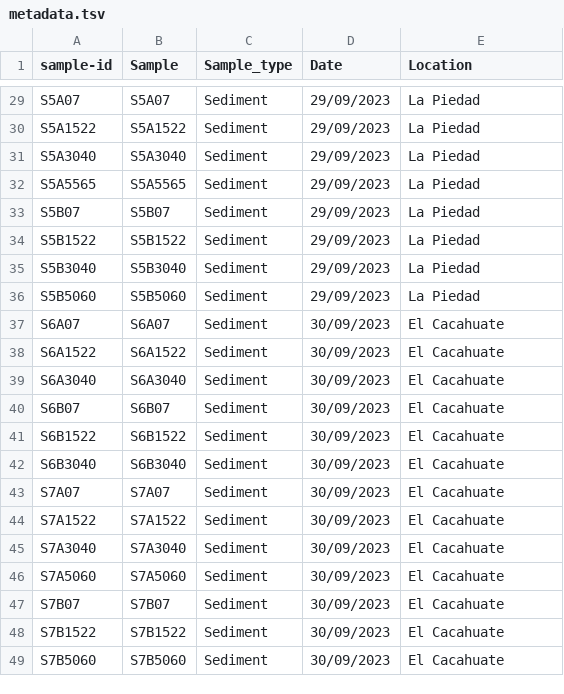
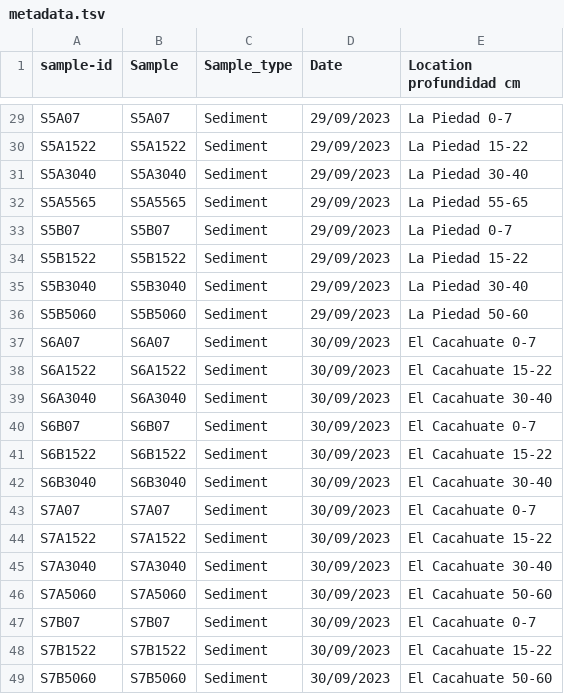
Before and after one commit to landalab0/AmpliconesManglarInterior, a TSV file: data/metadata.tsv, drawn as a sheet; only a part is shown, gaps mark what is left out; the diff covers the shown part only; the diff names each change by its address in the sheet, - before the commit and + after, or states it on an @@ line.

```diff
--- a/data/metadata.tsv
+++ b/data/metadata.tsv
-E1: Location
+E1: Location profundidad cm
-E29 (Location profundidad cm): La Piedad
+E29 (Location profundidad cm): La Piedad 0-7
-E30 (Location profundidad cm): La Piedad
+E30 (Location profundidad cm): La Piedad 15-22
-E31 (Location profundidad cm): La Piedad
+E31 (Location profundidad cm): La Piedad 30-40
-E32 (Location profundidad cm): La Piedad
+E32 (Location profundidad cm): La Piedad 55-65
-E33 (Location profundidad cm): La Piedad
+E33 (Location profundidad cm): La Piedad 0-7
-E34 (Location profundidad cm): La Piedad
+E34 (Location profundidad cm): La Piedad 15-22
-E35 (Location profundidad cm): La Piedad
+E35 (Location profundidad cm): La Piedad 30-40
-E36 (Location profundidad cm): La Piedad
+E36 (Location profundidad cm): La Piedad 50-60
-E37 (Location profundidad cm): El Cacahuate
+E37 (Location profundidad cm): El Cacahuate 0-7
-E38 (Location profundidad cm): El Cacahuate
+E38 (Location profundidad cm): El Cacahuate 15-22
-E39 (Location profundidad cm): El Cacahuate
+E39 (Location profundidad cm): El Cacahuate 30-40
-E40 (Location profundidad cm): El Cacahuate
+E40 (Location profundidad cm): El Cacahuate 0-7
-E41 (Location profundidad cm): El Cacahuate
+E41 (Location profundidad cm): El Cacahuate 15-22
-E42 (Location profundidad cm): El Cacahuate
+E42 (Location profundidad cm): El Cacahuate 30-40
-E43 (Location profundidad cm): El Cacahuate
+E43 (Location profundidad cm): El Cacahuate 0-7
-E44 (Location profundidad cm): El Cacahuate
+E44 (Location profundidad cm): El Cacahuate 15-22
-E45 (Location profundidad cm): El Cacahuate
+E45 (Location profundidad cm): El Cacahuate 30-40
-E46 (Location profundidad cm): El Cacahuate
+E46 (Location profundidad cm): El Cacahuate 50-60
-E47 (Location profundidad cm): El Cacahuate
+E47 (Location profundidad cm): El Cacahuate 0-7
-E48 (Location profundidad cm): El Cacahuate
+E48 (Location profundidad cm): El Cacahuate 15-22
-E49 (Location profundidad cm): El Cacahuate
+E49 (Location profundidad cm): El Cacahuate 50-60
```
Also changed, not shown: 27 edited cells elsewhere in this file.
